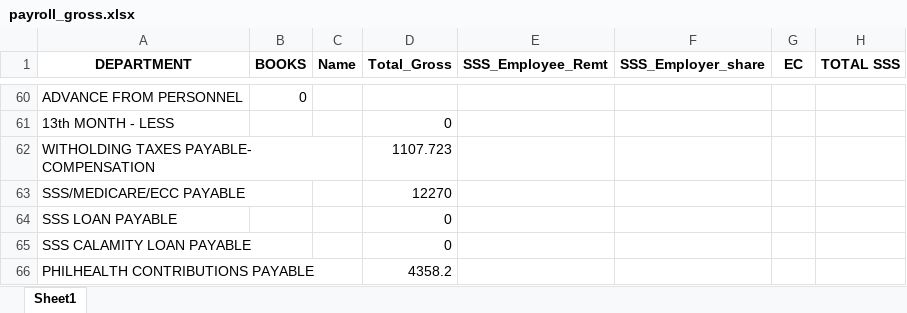
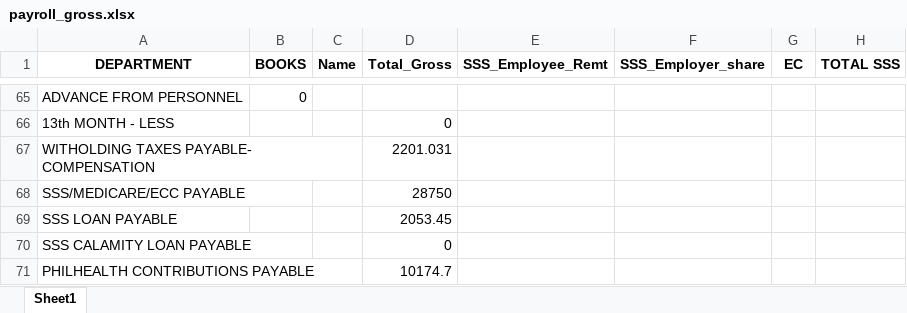
Before and after one commit to joeygracesabusido/drdc_payroll_report, an Excel workbook: payroll_gross.xlsx, sheet Sheet1, drawn as a sheet; only a part is shown, gaps mark what is left out; values as stored, in another font and other column widths than the file's, no borders; addresses are those after the commit; the diff covers the shown part only; the diff names each change by its address in the sheet, - before the commit and + after, or states it on an @@ line.

```diff
--- a/payroll_gross.xlsx (sheet Sheet1)
+++ b/payroll_gross.xlsx (sheet Sheet1)
-D67 (Total_Gross): 1107.723
+D67 (Total_Gross): 2201.031
-D68 (Total_Gross): 12270
+D68 (Total_Gross): 28750
-D69 (Total_Gross): 0
+D69 (Total_Gross): 2053.45
-D71 (Total_Gross): 4358.2
+D71 (Total_Gross): 10174.7
```
Also changed, not shown: 7 added rows, 4 removed rows and 71 edited cells elsewhere in this sheet, DRDC EMPLOYEE LIST.xlsx, LIST-AVEGA-CLAIMS1.xlsx, 8 other files.
